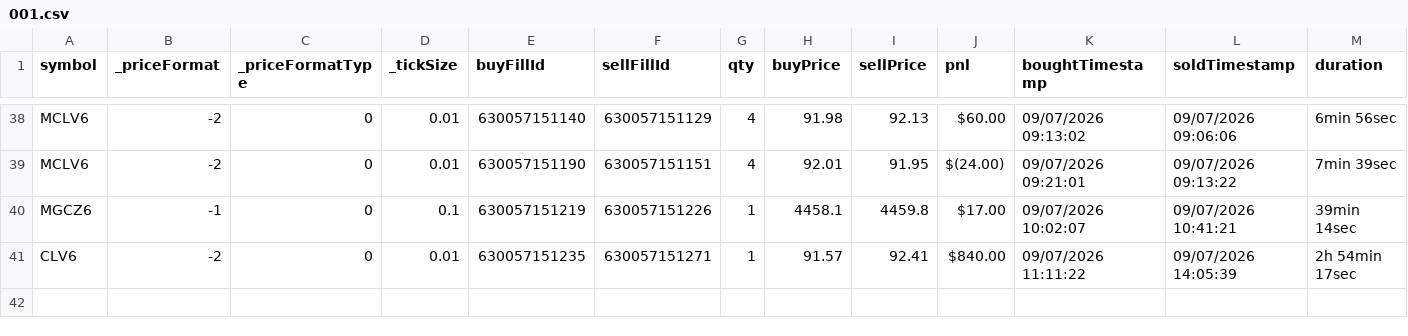
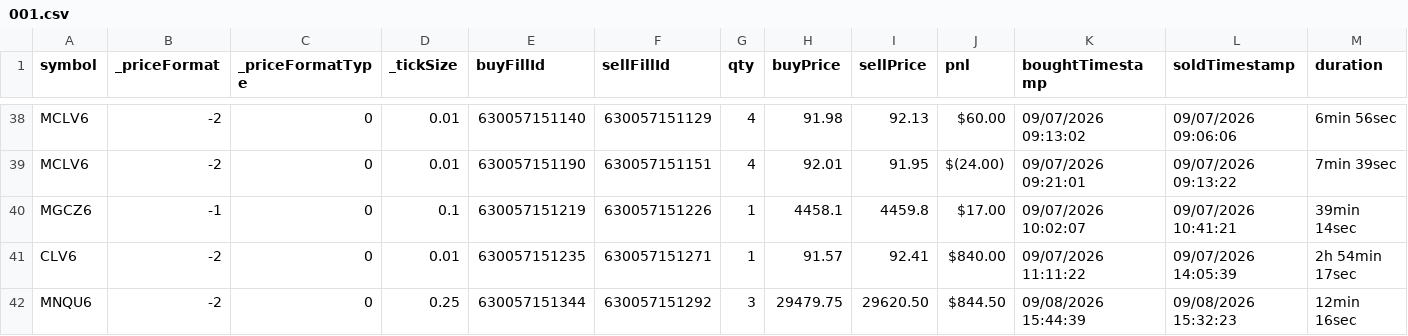
Before and after one commit to scaryseb-afk/journal-trading, a CSV file: csv/comptes/001.csv, drawn as a sheet; only a part is shown, gaps mark what is left out.

```diff
--- a/csv/comptes/001.csv
+++ b/csv/comptes/001.csv
@@ -41 +41,2 @@ MGCZ6,-1,0,0.1,630057151219,630057151226,1,4458.1,4459.8,$17.00,09/07/2026 10:02
 CLV6,-2,0,0.01,630057151235,630057151271,1,91.57,92.41,$840.00,09/07/2026 11:11:22,09/07/2026 14:05:39,2h 54min 17sec
+MNQU6,-2,0,0.25,630057151344,630057151292,3,29479.75,29620.50,$844.50,09/08/2026 15:44:39,09/08/2026 15:32:23,12min 16sec
```
Also changed, not shown: csv/comptes/005.csv, 3 other files.
